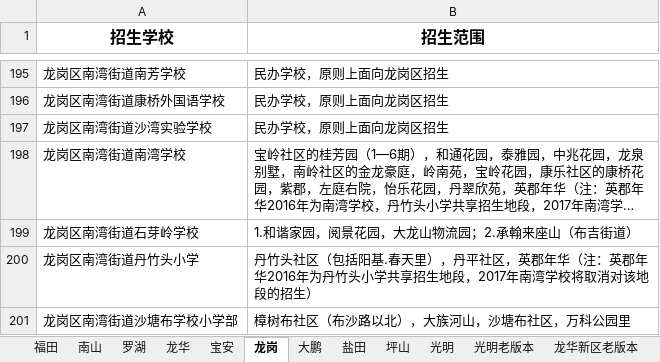
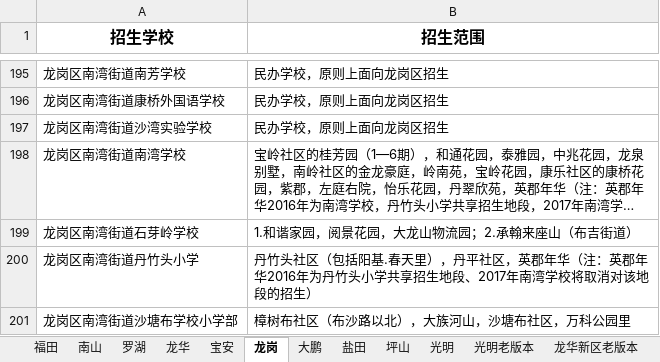
Before and after one commit to ttian99/xwf-data-tool, an Excel workbook: res/test.xlsx, sheet 龙岗, drawn as a sheet; only a part is shown, gaps mark what is left out; long unchanged cells end in …; values as stored, in another font and other column widths than the file's, no borders; the diff names each change by its address in the sheet, - before the commit and + after, or states it on an @@ line.

```diff
--- a/res/test.xlsx (sheet 龙岗)
+++ b/res/test.xlsx (sheet 龙岗)
-B200 (招生范围): …招生地段，2017年南湾…
+B200 (招生范围): …招生地段、2017年南湾…
```
Also changed, not shown: sheet 南山, 14 other files.
